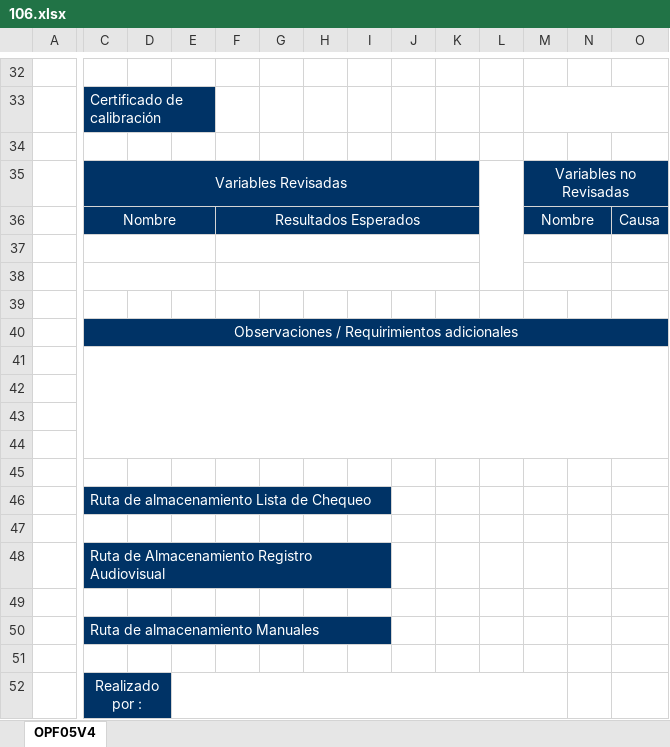
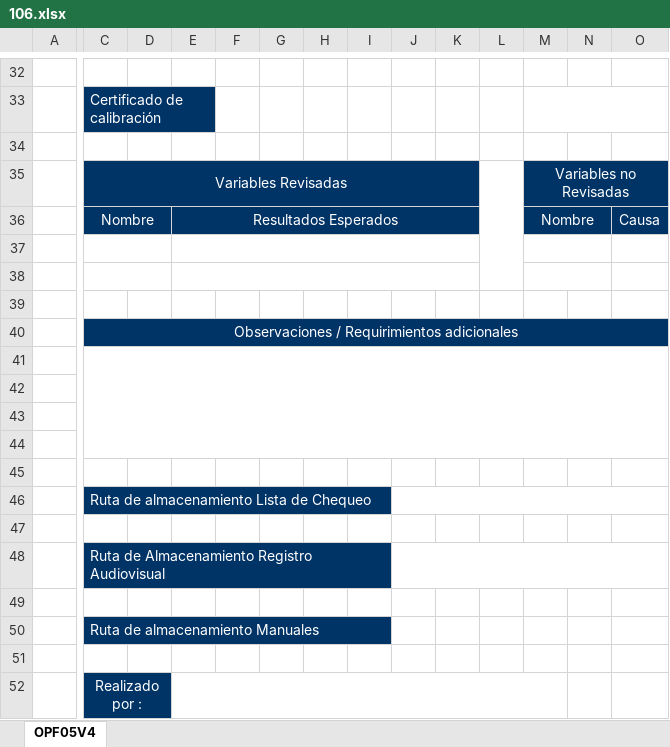
Before and after one commit to davidkht/listasDeChequeo, an Excel workbook: 106.xlsx, sheet OPF05V4, drawn as a sheet; only a part is shown, gaps mark what is left out; values as stored, in another font and other column widths than the file's, no borders; charts and pictures not drawn; the diff names each change by its address in the sheet, - before the commit and + after, or states it on an @@ line.

```diff
--- a/106.xlsx (sheet OPF05V4)
+++ b/106.xlsx (sheet OPF05V4)
-C36:E36 merged
+C36:D36 merged
-E36: (empty)
+E36: Resultados Esperados
+E36:K36 merged
-F36: Resultados Esperados
+F36: (empty)
-F36:K36 merged
-C37:E37 merged
+C37:D37 merged
+E37:K37 merged
-F37:K37 merged
-C38:E38 merged
+C38:D38 merged
+E38:K38 merged
-F38:K38 merged
+J46:O46 merged
+J48:O48 merged
```
Also changed, not shown: baseDeDatosParaRevisionDeListas.xlsx, 3 other files.
